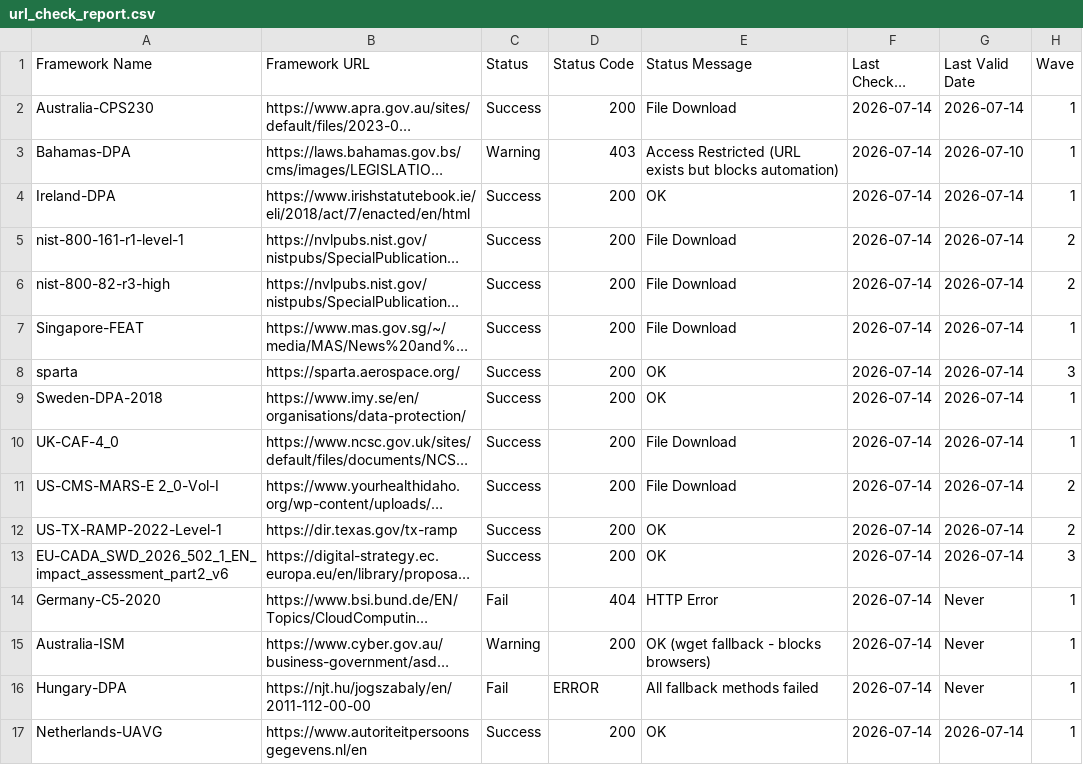
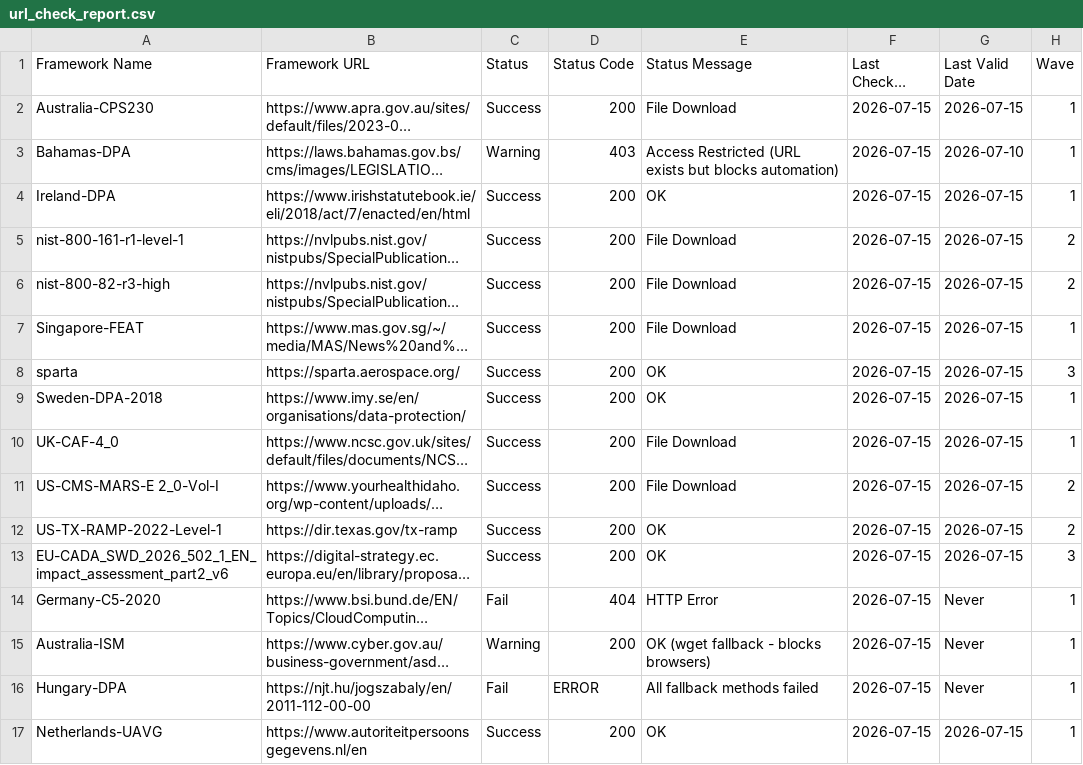
Before and after one commit to software-innovation-lab/url-checker, a CSV file: output/url_check_report.csv, drawn as a sheet; long unchanged cells end in …; the diff names each change by its address in the sheet, - before the commit and + after, or states it on an @@ line.

```diff
--- a/output/url_check_report.csv
+++ b/output/url_check_report.csv
-F2:F17 (Last Checked Date): 2026-07-14
+F2:F17 (Last Checked Date): 2026-07-15
-G2 (Last Valid Date): 2026-07-14
+G2 (Last Valid Date): 2026-07-15
-G4:G13 (Last Valid Date): 2026-07-14
+G4:G13 (Last Valid Date): 2026-07-15
-G17 (Last Valid Date): 2026-07-14
+G17 (Last Valid Date): 2026-07-15
```
Also changed, not shown: 1 other file.
